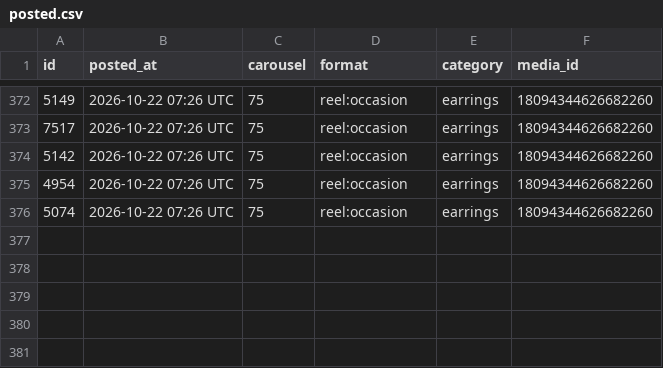
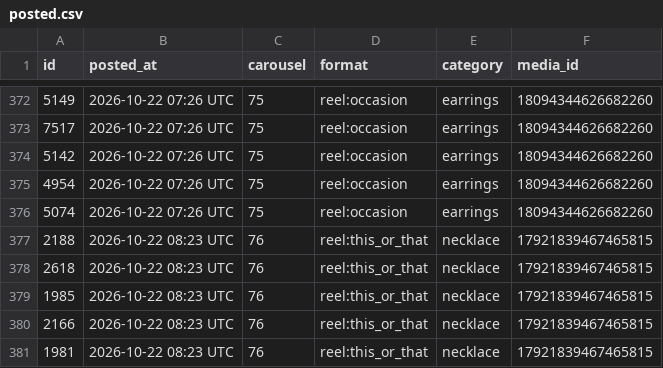
Before and after one commit to masterjewora-rgb/jewora-instagram, a CSV file: posted.csv, drawn as a sheet; only a part is shown, gaps mark what is left out.

```diff
--- a/posted.csv
+++ b/posted.csv
@@ -376 +376,6 @@ id,posted_at,carousel,format,category,media_id
 5074,2026-10-22 07:26 UTC,75,reel:occasion,earrings,18094344626682260
+2188,2026-10-22 08:23 UTC,76,reel:this_or_that,necklace,17921839467465815
+2618,2026-10-22 08:23 UTC,76,reel:this_or_that,necklace,17921839467465815
+1985,2026-10-22 08:23 UTC,76,reel:this_or_that,necklace,17921839467465815
+2166,2026-10-22 08:23 UTC,76,reel:this_or_that,necklace,17921839467465815
+1981,2026-10-22 08:23 UTC,76,reel:this_or_that,necklace,17921839467465815
```
Also changed, not shown: 1 other file.
